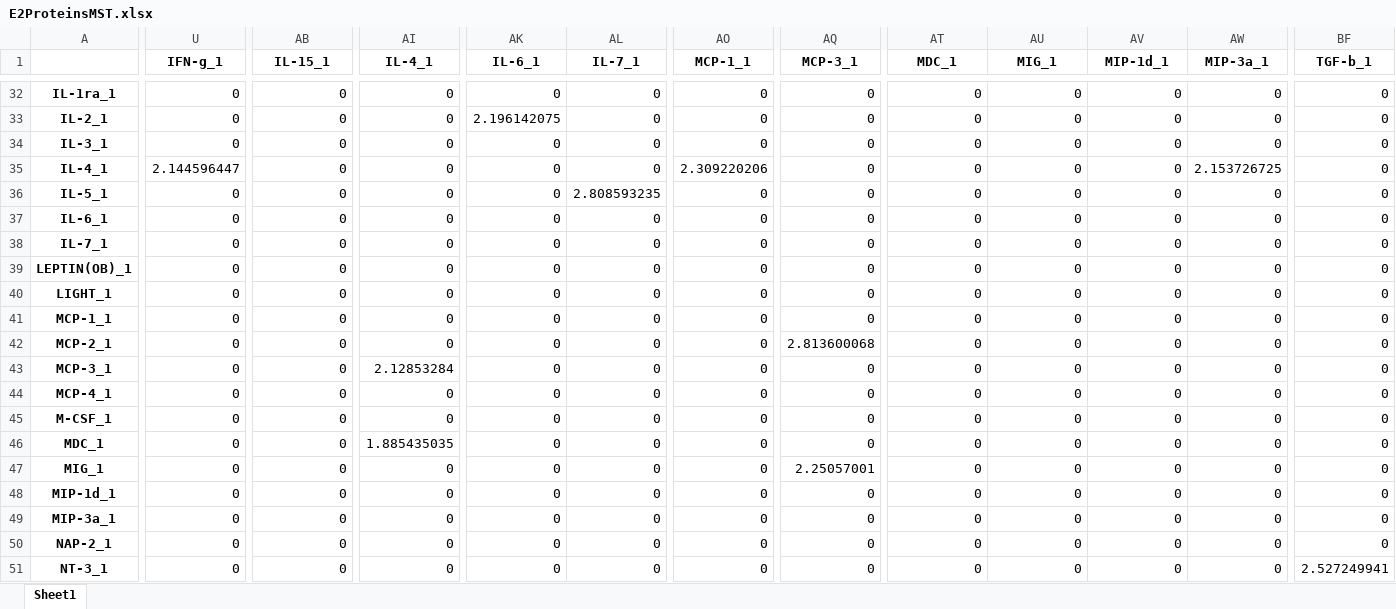
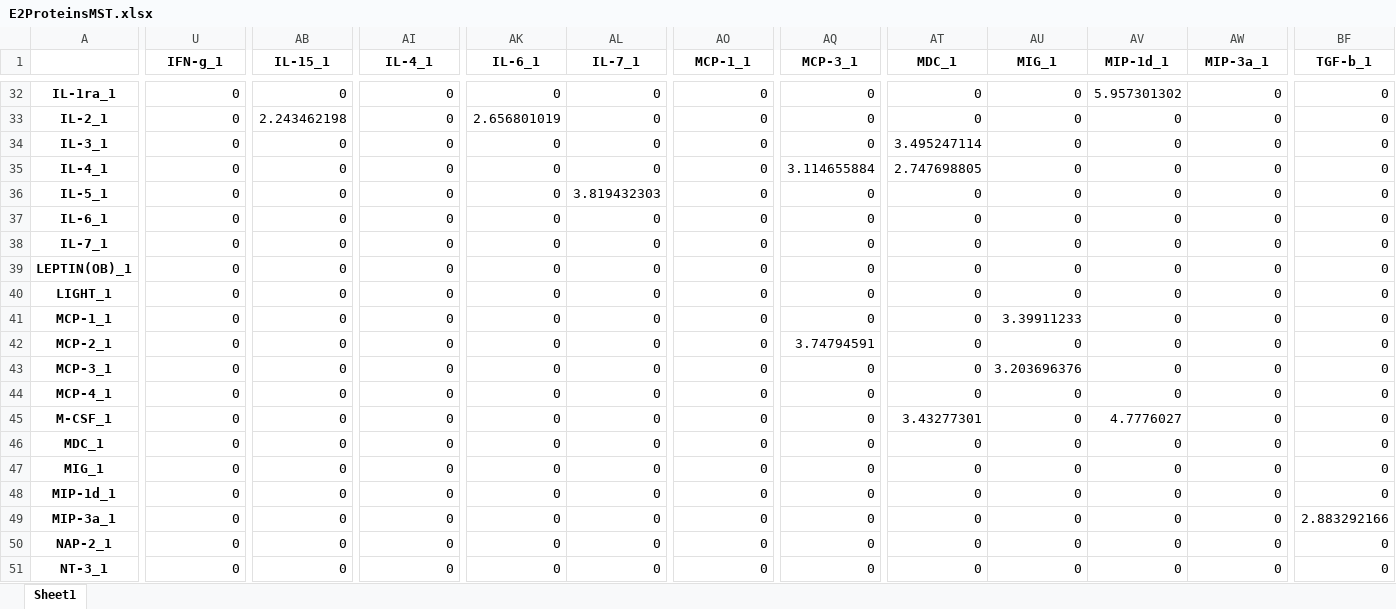
Before and after one commit to MorganaTheMoth/COMP3340_Assessment_1-part_2, an Excel workbook: Answers/E2ProteinsMST.xlsx, sheet Sheet1, drawn as a sheet; only a part is shown, gaps mark what is left out; values as stored, in another font and other column widths than the file's, no borders; the diff covers the shown part only; the diff names each change by its address in the sheet, - before the commit and + after, or states it on an @@ line.

```diff
--- a/Answers/E2ProteinsMST.xlsx (sheet Sheet1)
+++ b/Answers/E2ProteinsMST.xlsx (sheet Sheet1)
-AV32 (MIP-1d_1): 0
+AV32 (MIP-1d_1): 5.957301302
-AB33 (IL-15_1): 0
+AB33 (IL-15_1): 2.243462198
-AK33 (IL-6_1): 2.196142075
+AK33 (IL-6_1): 2.656801019
-AT34 (MDC_1): 0
+AT34 (MDC_1): 3.495247114
-U35 (IFN-g_1): 2.144596447
+U35 (IFN-g_1): 0
-AO35 (MCP-1_1): 2.309220206
+AO35 (MCP-1_1): 0
-AQ35 (MCP-3_1): 0
+AQ35 (MCP-3_1): 3.114655884
-AT35 (MDC_1): 0
+AT35 (MDC_1): 2.747698805
-AW35 (MIP-3a_1): 2.153726725
+AW35 (MIP-3a_1): 0
-AL36 (IL-7_1): 2.808593235
+AL36 (IL-7_1): 3.819432303
-AU41 (MIG_1): 0
+AU41 (MIG_1): 3.39911233
-AQ42 (MCP-3_1): 2.813600068
+AQ42 (MCP-3_1): 3.74794591
-AI43 (IL-4_1): 2.12853284
+AI43 (IL-4_1): 0
-AU43 (MIG_1): 0
+AU43 (MIG_1): 3.203696376
-AT45 (MDC_1): 0
+AT45 (MDC_1): 3.43277301
-AV45 (MIP-1d_1): 0
+AV45 (MIP-1d_1): 4.7776027
-AI46 (IL-4_1): 1.885435035
+AI46 (IL-4_1): 0
-AQ47 (MCP-3_1): 2.25057001
+AQ47 (MCP-3_1): 0
-BF49 (TGF-b_1): 0
+BF49 (TGF-b_1): 2.883292166
-BF51 (TGF-b_1): 2.527249941
+BF51 (TGF-b_1): 0
```
Also changed, not shown: 186 edited cells elsewhere in this sheet, Answers/E2ProteinsRNG.xlsx, Answers/E2SamplesMST.xlsx, 9 other files.
